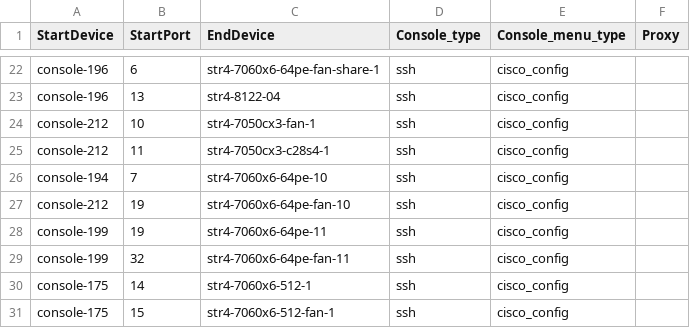
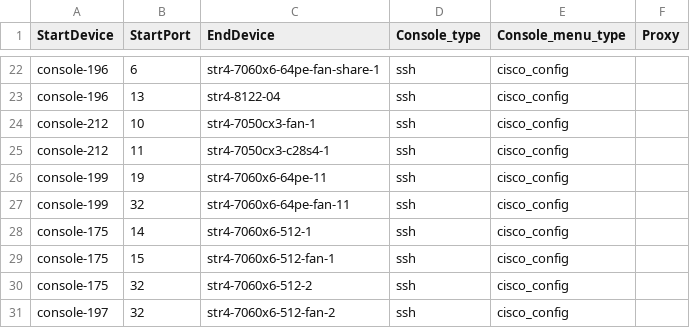
Before and after one commit to Pterosaur/sonic-mgmt, a CSV file: ansible/files/sonic_str4_console_links.csv, drawn as a sheet; only a part is shown, gaps mark what is left out; the shorter side is filled out with more unchanged rows; the diff names each change by its address in the sheet, - before the commit and + after, or states it on an @@ line.

```diff
--- a/ansible/files/sonic_str4_console_links.csv
+++ b/ansible/files/sonic_str4_console_links.csv
-row 26: console-194 | 7 | str4-7060x6-64pe-10 | ssh | cisco_config
-row 27: console-212 | 19 | str4-7060x6-64pe-fan-10 | ssh | cisco_config
```
Also changed, not shown: ansible/files/sonic_bjw2_links.csv, ansible/files/sonic_bjw3_links.csv, 25 other files.
